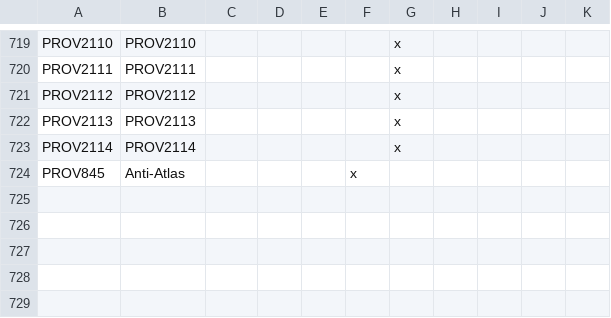
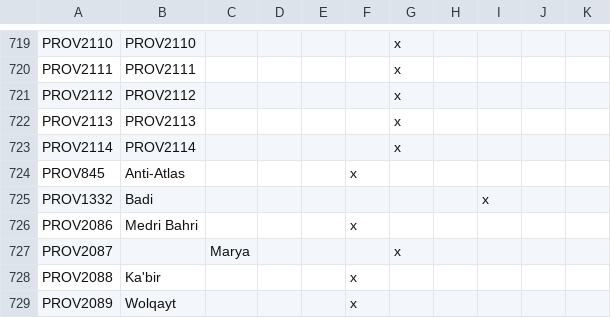
Before and after one commit to swf541/Gloria-Regni, a CSV file: Gloria Regni/localisation/00_provinces.csv, drawn as a sheet; only a part is shown, gaps mark what is left out; the diff names each change by its address in the sheet, - before the commit and + after, or states it on an @@ line.

```diff
--- a/Gloria Regni/localisation/00_provinces.csv
+++ b/Gloria Regni/localisation/00_provinces.csv
+row 725: PROV1332 | Badi |  |  |  |  |  |  | x
+row 726: PROV2086 | Medri Bahri |  |  |  | x
+row 727: PROV2087 |  | Marya |  |  |  | x
+row 728: PROV2088 | Ka'bir |  |  |  | x
+row 729: PROV2089 | Wolqayt |  |  |  | x
```
Also changed, not shown: Gloria Regni/map/definition.csv, 3 other files.
